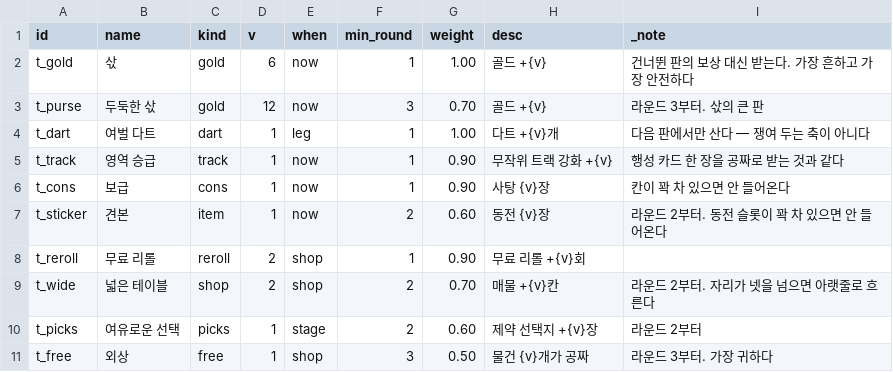
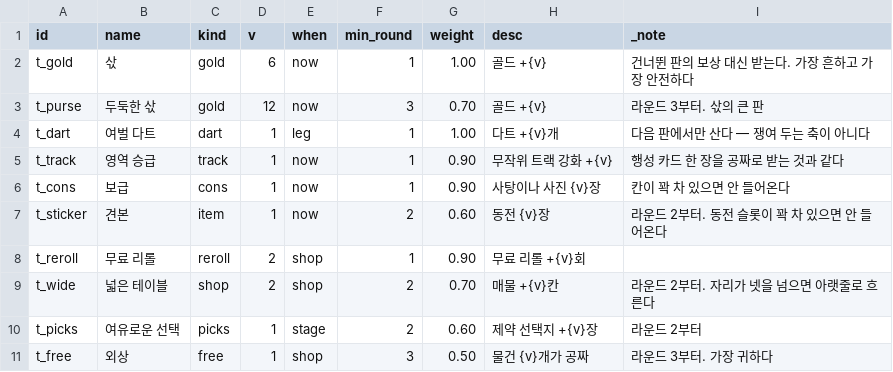
Before and after one commit to GGbong69/test-03, a CSV file: data/tags.csv, drawn as a sheet.

```diff
--- a/data/tags.csv
+++ b/data/tags.csv
@@ -5,3 +5,3 @@ t_dart,여벌 다트,dart,1,leg,1,1.00,다트 +{v}개,다음 판에서만 산다
 t_track,영역 승급,track,1,now,1,0.90,무작위 트랙 강화 +{v},행성 카드 한 장을 공짜로 받는 것과 같다
-t_cons,보급,cons,1,now,1,0.90,사탕 {v}장,칸이 꽉 차 있으면 안 들어온다
+t_cons,보급,cons,1,now,1,0.90,사탕이나 사진 {v}장,칸이 꽉 차 있으면 안 들어온다
 t_sticker,견본,item,1,now,2,0.60,동전 {v}장,라운드 2부터. 동전 슬롯이 꽉 차 있으면 안 들어온다
```
Also changed, not shown: 1 other file.
